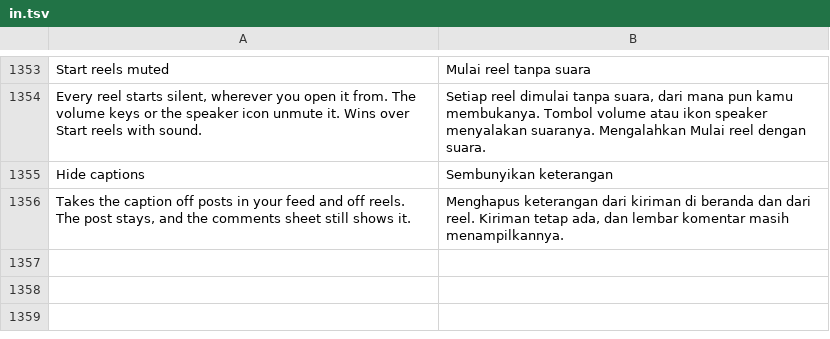
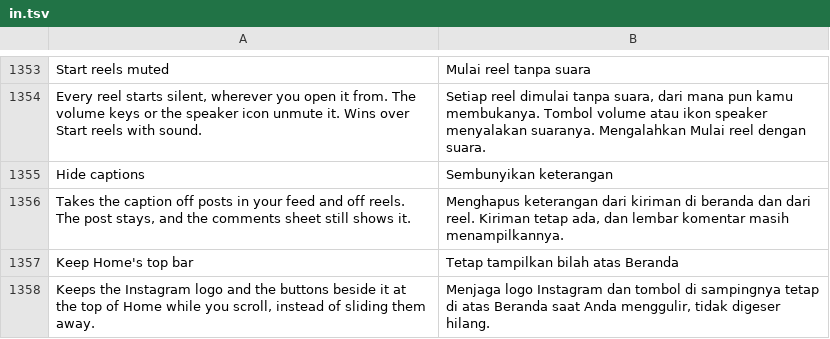
Before and after one commit to SysAdminDoc/HushGram, a TSV file: extensions/shared/library/src/main/l10n/in.tsv, drawn as a sheet; only a part is shown, gaps mark what is left out.

```diff
--- a/extensions/shared/library/src/main/l10n/in.tsv
+++ b/extensions/shared/library/src/main/l10n/in.tsv
@@ -1356 +1356,3 @@ Hide captions	Sembunyikan keterangan
 Takes the caption off posts in your feed and off reels. The post stays, and the comments sheet still shows it.	Menghapus keterangan dari kiriman di beranda dan dari reel. Kiriman tetap ada, dan lembar komentar masih menampilkannya.
+Keep Home's top bar	Tetap tampilkan bilah atas Beranda
+Keeps the Instagram logo and the buttons beside it at the top of Home while you scroll, instead of sliding them away.	Menjaga logo Instagram dan tombol di sampingnya tetap di atas Beranda saat Anda menggulir, tidak digeser hilang.
```
Also changed, not shown: extensions/shared/library/src/main/l10n/de.tsv, extensions/shared/library/src/main/l10n/es.tsv, 23 other files.
